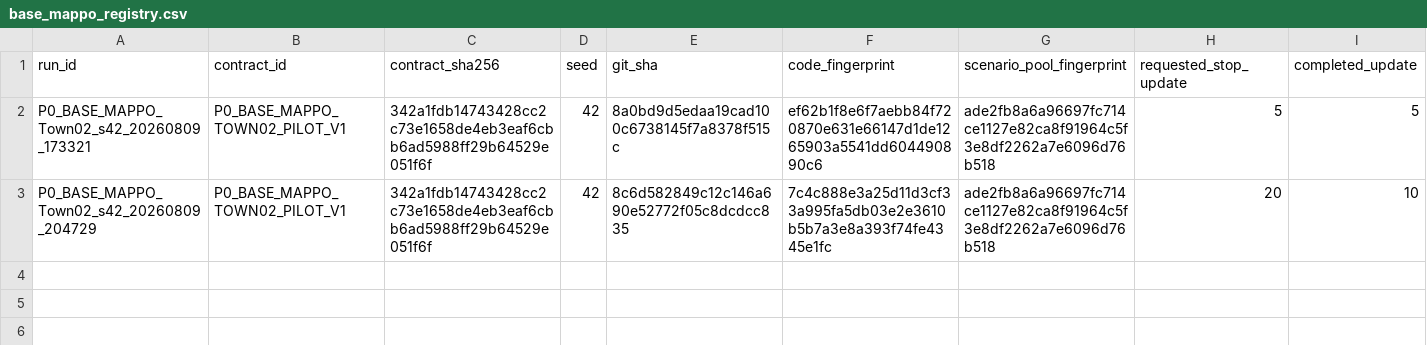
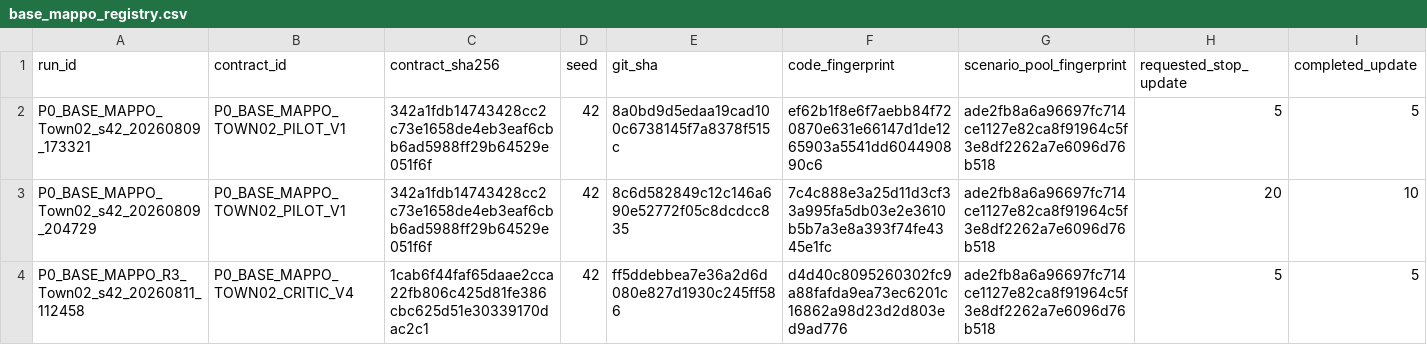
Before and after one commit to hy1224hy/CARLA_0.9.16, a CSV file: PythonAPI/examples/mappo_training/experiments/base_mappo_registry.csv, drawn as a sheet; only a part is shown; rows hold the shown columns only; the diff names each change by its address in the sheet, - before the commit and + after, or states it on an @@ line.

Commit message:
docs(mappo): record formal seed42 u5 decision

```diff
--- a/PythonAPI/examples/mappo_training/experiments/base_mappo_registry.csv
+++ b/PythonAPI/examples/mappo_training/experiments/base_mappo_registry.csv
+row 4: P0_BASE_MAPPO_R3_Town02_s42_20260811_112458 | P0_BASE_MAPPO_TOWN02_CRITIC_V4 | 1cab6f44faf65daae2cca22fb806c425d81fe386cbc625d51e30339170dac2c1 | 42 | ff5ddebbea7e36a2d6d080e827d1930c245ff586 | d4d40c8095260302fc9a88fafda9ea73ec6201c16862a98d23d2d803ed9ad776 | ade2fb8a6a96697fc714ce1127e82ca8f91964c5f3e8df2262a7e6096d76b518 | 5 | 5
```
Also changed, not shown: 4 other files.
